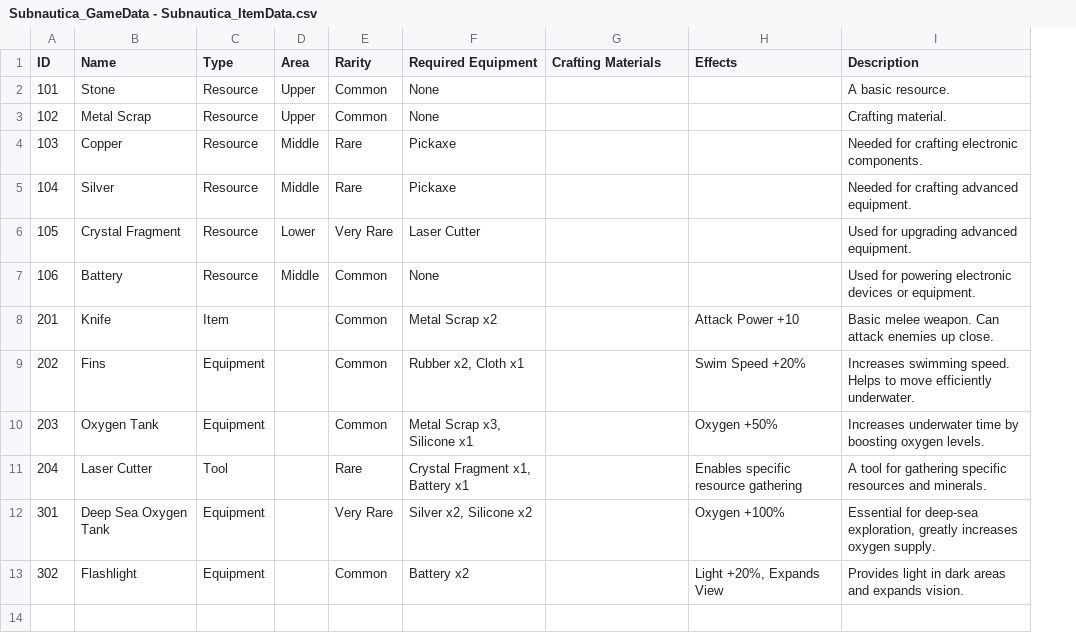
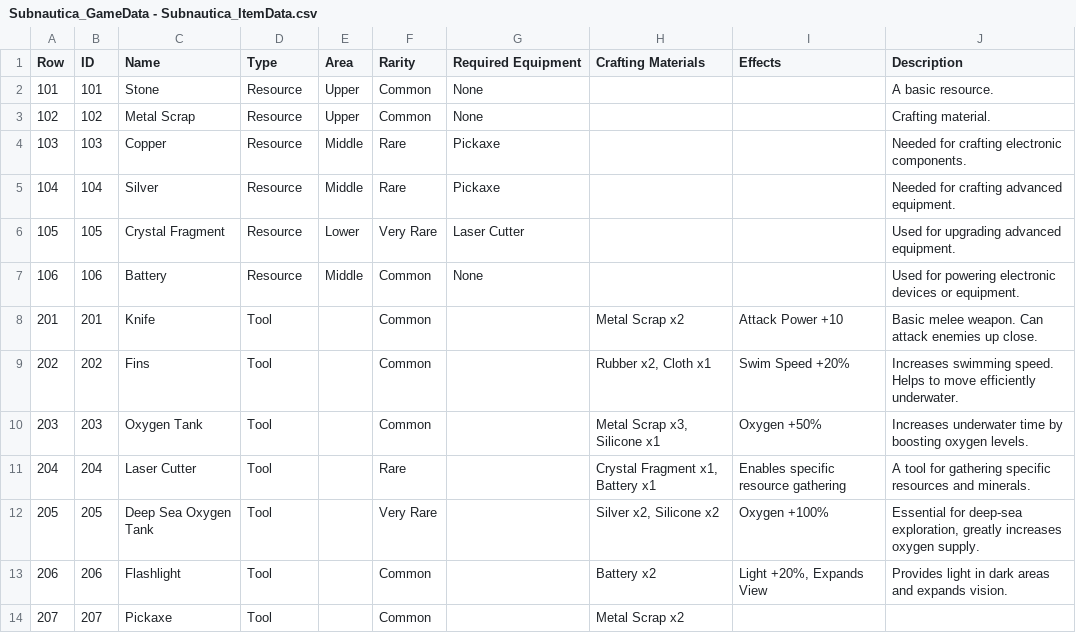
Before and after one commit to parkej1802/SubnauticaVR, a CSV file: InGameData/Subnautica_GameData - Subnautica_ItemData.csv, drawn as a sheet; addresses are those after the commit; the diff names each change by its address in the sheet, - before the commit and + after, or states it on an @@ line.

```diff
--- a/InGameData/Subnautica_GameData - Subnautica_ItemData.csv
+++ b/InGameData/Subnautica_GameData - Subnautica_ItemData.csv
+column A (Row), rows 2-13: 101 | 102 | 103 | 104 | 105 | 106 | 201 | 202 | 203 | 204 | 205 | 206
-D8 (Type): Item
+D8 (Type): Tool
-G8 (Required Equipment): Metal Scrap x2
+G8 (Required Equipment): (empty)
-H8 (Crafting Materials): (empty)
+H8 (Crafting Materials): Metal Scrap x2
-D9:D10 (Type): Equipment
+D9:D10 (Type): Tool
-G9 (Required Equipment): Rubber x2, Cloth x1
+G9 (Required Equipment): (empty)
-H9 (Crafting Materials): (empty)
+H9 (Crafting Materials): Rubber x2, Cloth x1
-G10 (Required Equipment): Metal Scrap x3, Silicone x1
+G10 (Required Equipment): (empty)
-H10 (Crafting Materials): (empty)
+H10 (Crafting Materials): Metal Scrap x3, Silicone x1
-G11 (Required Equipment): Crystal Fragment x1, Battery x1
+G11 (Required Equipment): (empty)
-H11 (Crafting Materials): (empty)
+H11 (Crafting Materials): Crystal Fragment x1, Battery x1
-B12 (ID): 301
+B12 (ID): 205
-D12:D13 (Type): Equipment
+D12:D13 (Type): Tool
-G12 (Required Equipment): Silver x2, Silicone x2
+G12 (Required Equipment): (empty)
-H12 (Crafting Materials): (empty)
+H12 (Crafting Materials): Silver x2, Silicone x2
-B13 (ID): 302
+B13 (ID): 206
-G13 (Required Equipment): Battery x2
+G13 (Required Equipment): (empty)
-H13 (Crafting Materials): (empty)
+H13 (Crafting Materials): Battery x2
+row 14: 207 | 207 | Pickaxe | Tool |  | Common |  | Metal Scrap x2
```
Also changed, not shown: 30 other files.
